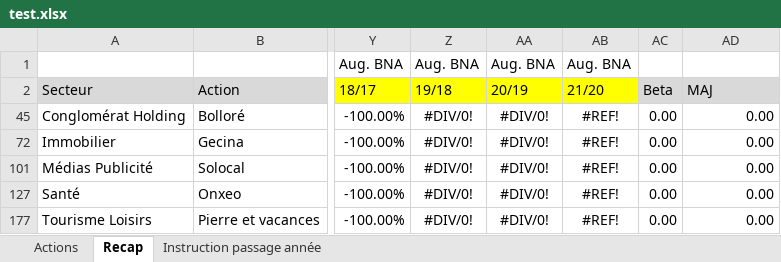
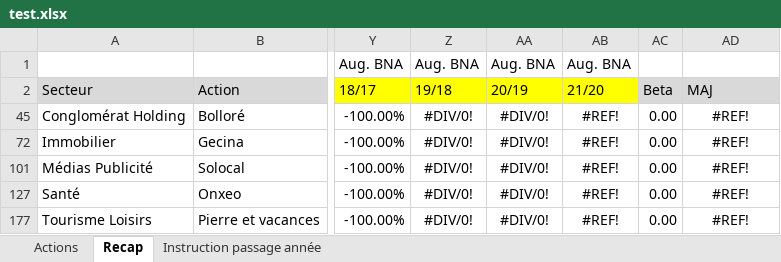
Before and after one commit to Ieandre/financialwebscrapingproject, an Excel workbook: test.xlsx, sheet Recap, drawn as a sheet; only a part is shown, gaps mark what is left out; values as stored, in another font and other column widths than the file's, no borders; conditional formats not drawn; the diff names each change by its address in the sheet, - before the commit and + after, or states it on an @@ line.

```diff
--- a/test.xlsx (sheet Recap)
+++ b/test.xlsx (sheet Recap)
-AD45: 0.00
+AD45: #REF!
-AD45 alignment: right
+AD45 alignment: center
-AD72: 0.00
+AD72: #REF!
-AD72 alignment: right
+AD72 alignment: center
-AD101: 0.00
+AD101: #REF!
-AD101 alignment: right
+AD101 alignment: center
-AD127: 0.00
+AD127: #REF!
-AD127 alignment: right
+AD127 alignment: center
-AD177: 0.00
+AD177: #REF!
-AD177 alignment: right
+AD177 alignment: center
```
Also changed, not shown: sheet Actions, hidden cells, 1 other file.
